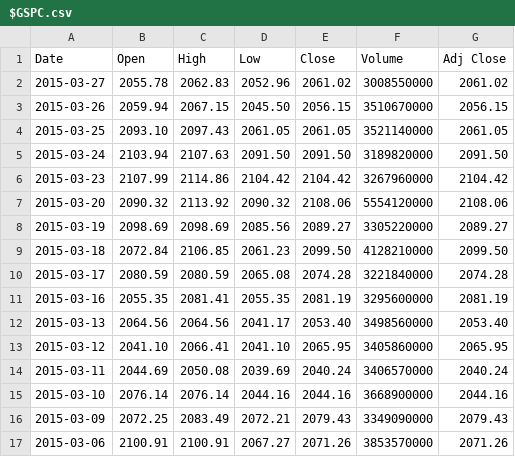
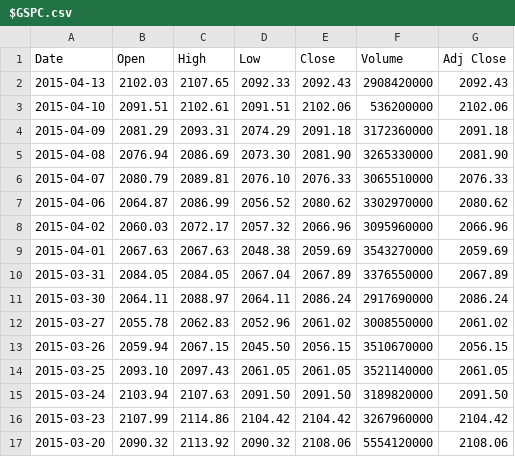
Before and after one commit to jikun/Pairs-Trading, a CSV file: QSData/Yahoo/$GSPC.csv, drawn as a sheet; only a part is shown; the shorter side is filled out with more unchanged rows.

Commit message:
update index data

```diff
--- a/QSData/Yahoo/$GSPC.csv
+++ b/QSData/Yahoo/$GSPC.csv
@@ -1,2 +1,12 @@
 Date,Open,High,Low,Close,Volume,Adj Close
+2015-04-13,2102.03,2107.65,2092.33,2092.43,2908420000,2092.43
+2015-04-10,2091.51,2102.61,2091.51,2102.06,536200000,2102.06
+2015-04-09,2081.29,2093.31,2074.29,2091.18,3172360000,2091.18
+2015-04-08,2076.94,2086.69,2073.30,2081.90,3265330000,2081.90
+2015-04-07,2080.79,2089.81,2076.10,2076.33,3065510000,2076.33
+2015-04-06,2064.87,2086.99,2056.52,2080.62,3302970000,2080.62
+2015-04-02,2060.03,2072.17,2057.32,2066.96,3095960000,2066.96
+2015-04-01,2067.63,2067.63,2048.38,2059.69,3543270000,2059.69
+2015-03-31,2084.05,2084.05,2067.04,2067.89,3376550000,2067.89
+2015-03-30,2064.11,2088.97,2064.11,2086.24,2917690000,2086.24
 2015-03-27,2055.78,2062.83,2052.96,2061.02,3008550000,2061.02
```
Also changed, not shown: QSData/Yahoo/GLD.csv, QSData/Yahoo/IYR.csv, 20 other files.
